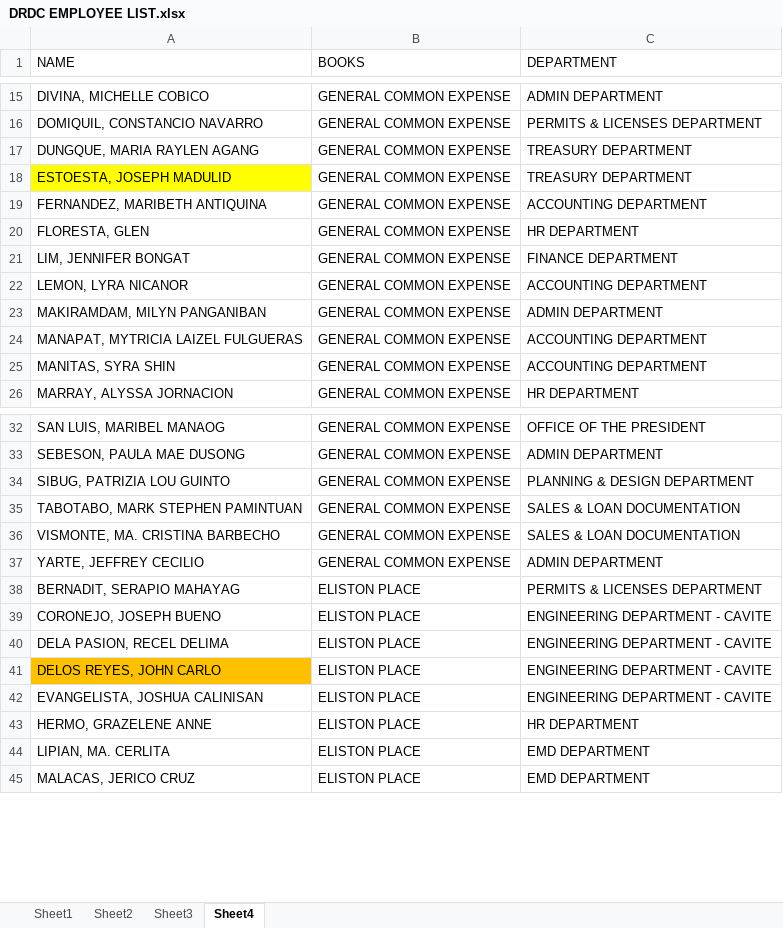
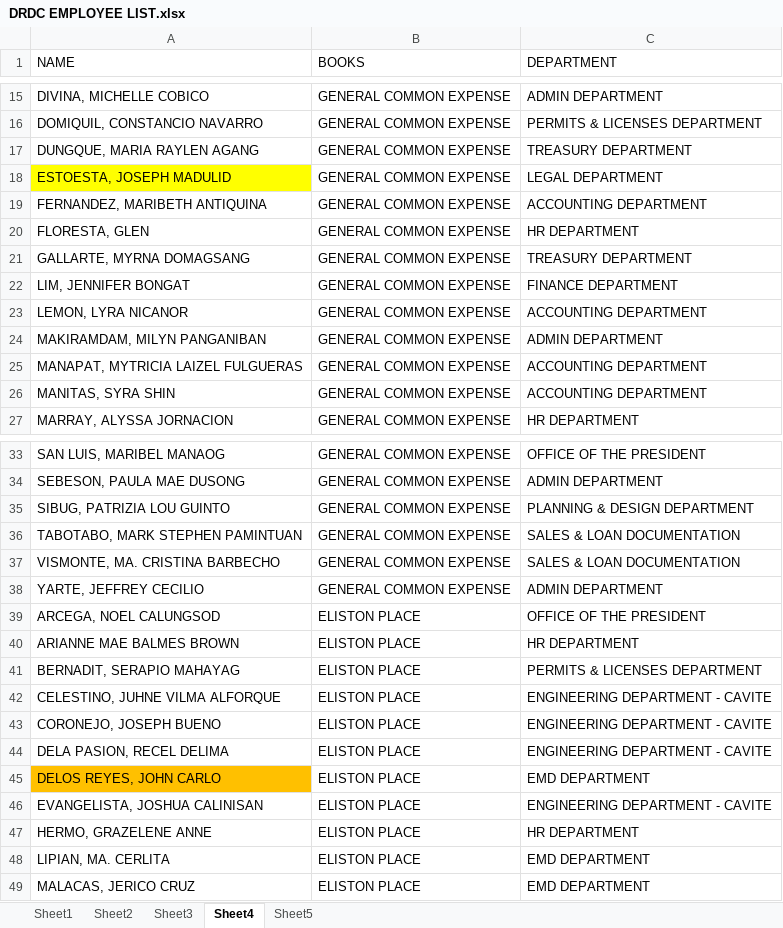
Before and after one commit to joeygracesabusido/drdc_payroll_report, an Excel workbook: DRDC EMPLOYEE LIST.xlsx, sheet Sheet4, drawn as a sheet; only a part is shown, gaps mark what is left out; values as stored, in another font and other column widths than the file's, no borders; addresses are those after the commit; the diff names each change by its address in the sheet, - before the commit and + after, or states it on an @@ line.

```diff
--- a/DRDC EMPLOYEE LIST.xlsx (sheet Sheet4)
+++ b/DRDC EMPLOYEE LIST.xlsx (sheet Sheet4)
+sheet tab: Sheet5
-C18 (DEPARTMENT): TREASURY DEPARTMENT
+C18 (DEPARTMENT): LEGAL DEPARTMENT
+row 21: GALLARTE, MYRNA DOMAGSANG | GENERAL COMMON EXPENSE | TREASURY DEPARTMENT
+row 39: ARCEGA, NOEL CALUNGSOD | ELISTON PLACE | OFFICE OF THE PRESIDENT
+row 40: ARIANNE MAE BALMES BROWN | ELISTON PLACE | HR DEPARTMENT
+row 42: CELESTINO, JUHNE VILMA ALFORQUE | ELISTON PLACE | ENGINEERING DEPARTMENT - CAVITE
-C45 (DEPARTMENT): ENGINEERING DEPARTMENT - CAVITE
+C45 (DEPARTMENT): EMD DEPARTMENT
```
Also changed, not shown: LIST-AVEGA-CLAIMS1.xlsx, group_by_department_initial_membership.xlsx, 8 other files.
